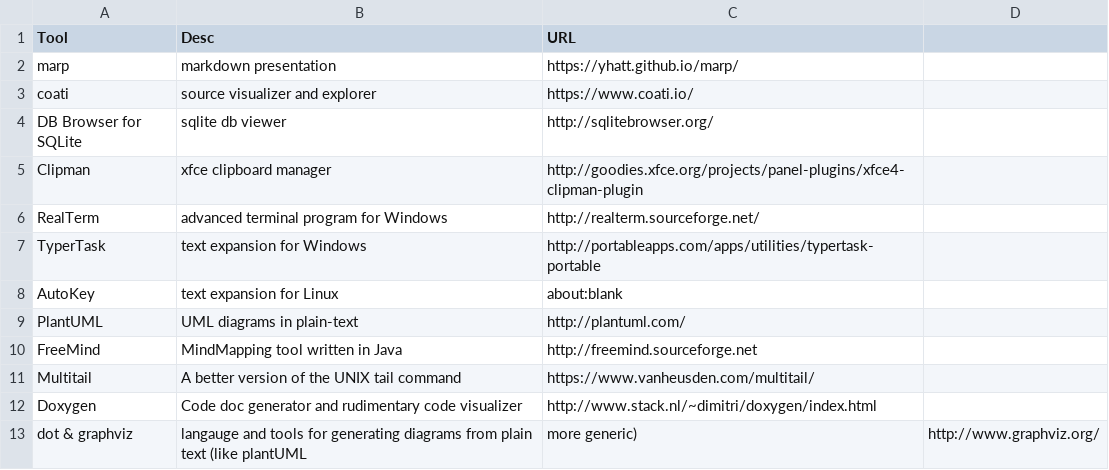
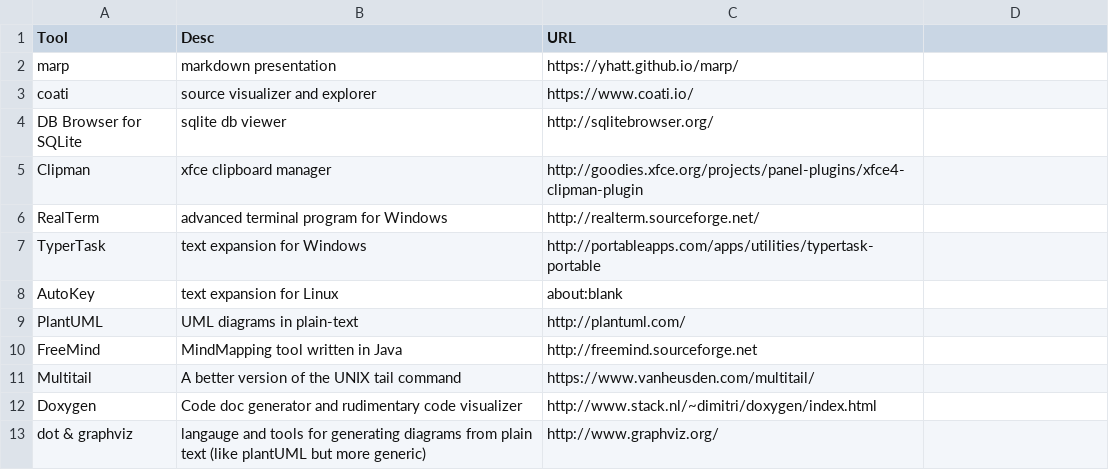
Before and after one commit to frag-o-matic/catchall, a CSV file: tools.csv, drawn as a sheet.

Commit message:
Update tools.csv

```diff
--- a/tools.csv
+++ b/tools.csv
@@ -12,2 +12,2 @@ Multitail,A better version of the UNIX tail command,https://www.vanheusden.com/m
 Doxygen,Code doc generator and rudimentary code visualizer,http://www.stack.nl/~dimitri/doxygen/index.html
-dot & graphviz,langauge and tools for generating diagrams from plain text (like plantUML, more generic),http://www.graphviz.org/
+dot & graphviz,langauge and tools for generating diagrams from plain text (like plantUML but more generic),http://www.graphviz.org/
```
